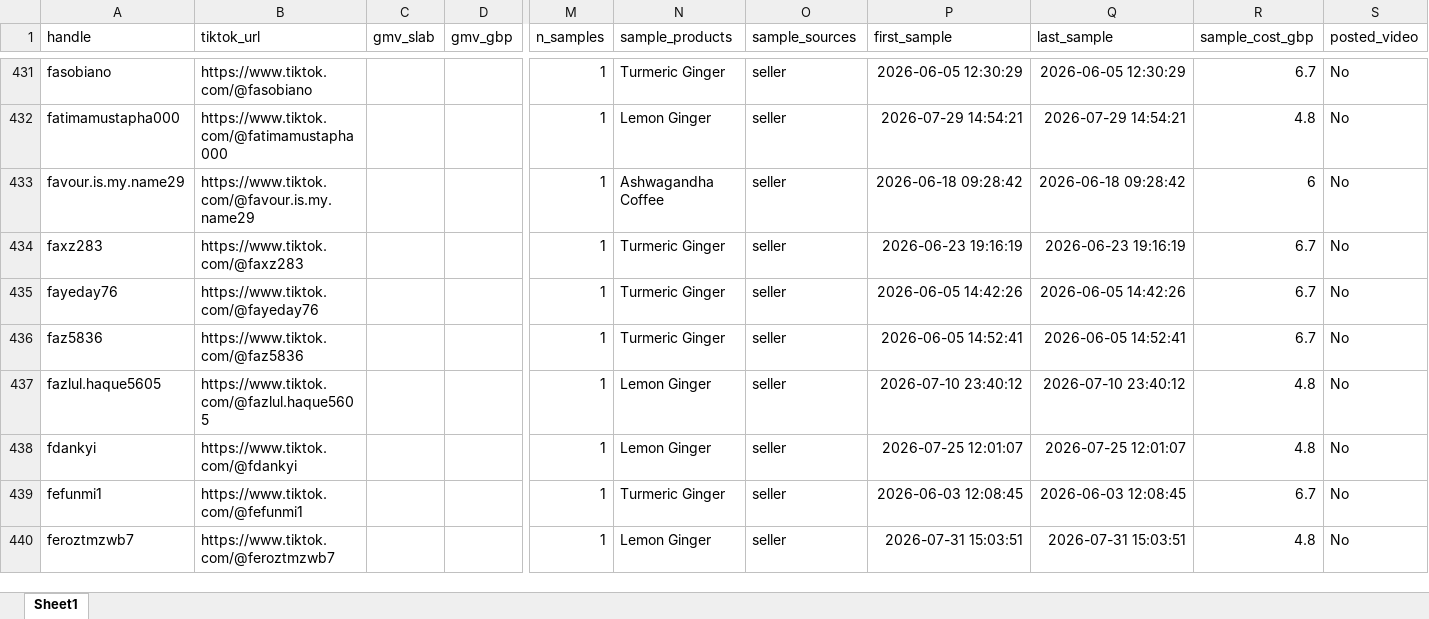
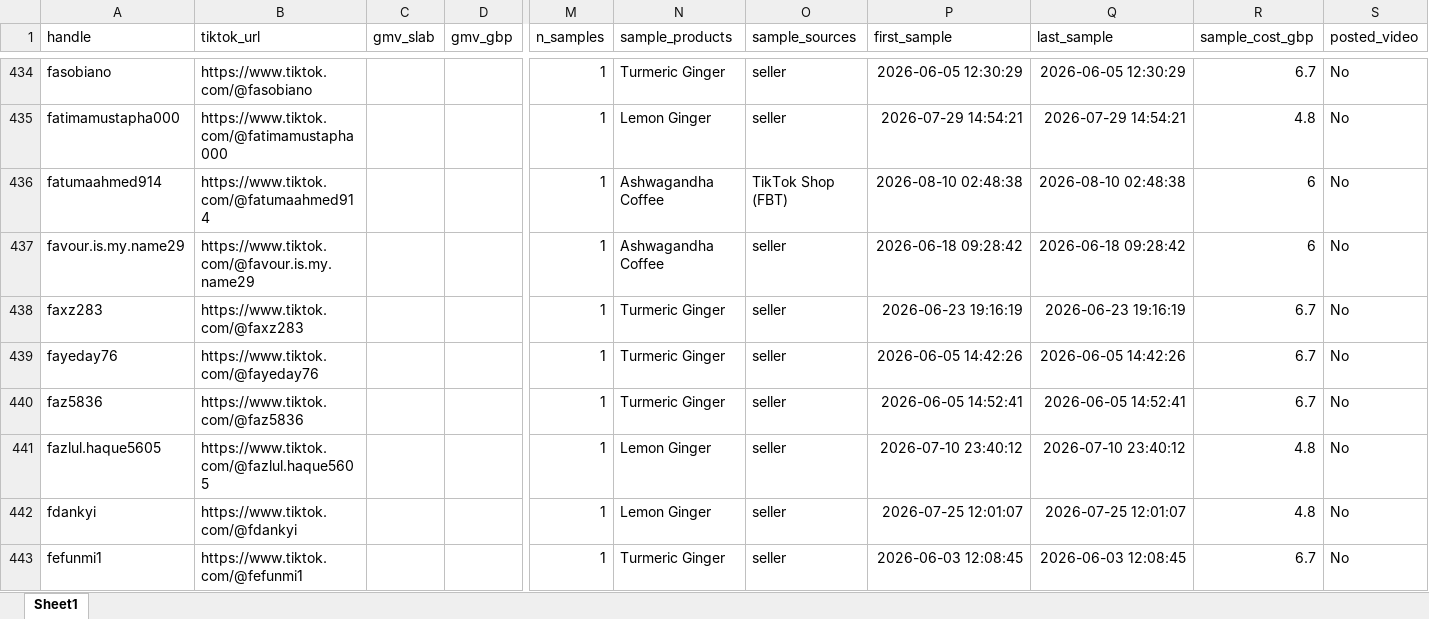
Before and after one commit to aviralgarg-commits/vahdam-sampling-dashboard, an Excel workbook: no_gmv_data.xlsx, sheet Sheet1, drawn as a sheet; only a part is shown, gaps mark what is left out; the shorter side is filled out with more unchanged rows; values as stored, in another font and other column widths than the file's, no borders; rows hold the shown columns only; the diff covers the shown part only; the diff names each change by its address in the sheet, - before the commit and + after, or states it on an @@ line.

```diff
--- a/no_gmv_data.xlsx (sheet Sheet1)
+++ b/no_gmv_data.xlsx (sheet Sheet1)
+row 436: fatumaahmed914 | https://www.tiktok.com/@fatumaahmed914 |  |  | 1 | Ashwagandha Coffee | TikTok Shop (FBT) | 2026-08-10 02:48:38 | 2026-08-10 02:48:38 | 6 | No
```
Also changed, not shown: 9 added rows and 36 edited cells elsewhere in this sheet, chase_list.xlsx, creator_monthly_video_gmv.xlsx, 5 other files.
